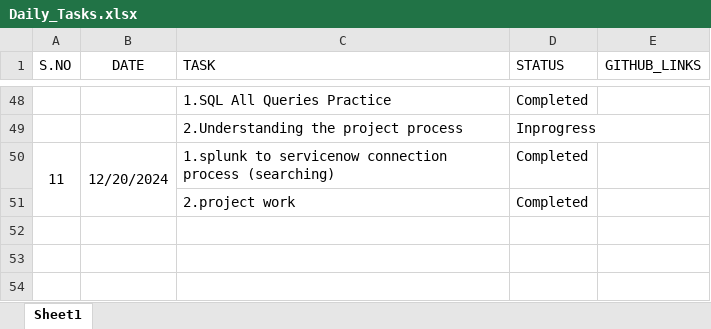
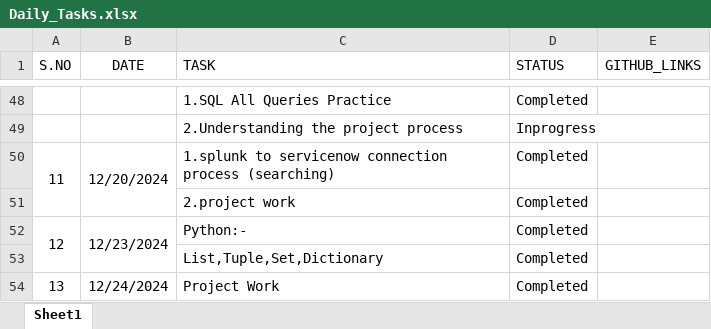
Before and after one commit to Swathiloya/Daily_Status, an Excel workbook: Daily_Tasks.xlsx, sheet Sheet1, drawn as a sheet; only a part is shown, gaps mark what is left out; values as stored, in another font and other column widths than the file's, no borders; the diff names each change by its address in the sheet, - before the commit and + after, or states it on an @@ line.

Commit message:
24-12-2024

```diff
--- a/Daily_Tasks.xlsx (sheet Sheet1)
+++ b/Daily_Tasks.xlsx (sheet Sheet1)
+row 52: 12 | 12/23/2024 | Python:- | Completed
+row 53:  |  | List,Tuple,Set,Dictionary | Completed
+row 54: 13 | 12/24/2024 | Project Work | Completed
```
